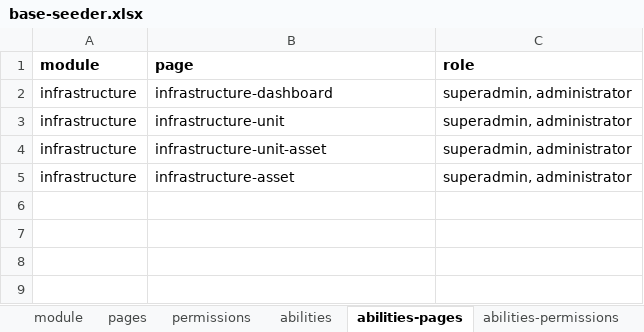
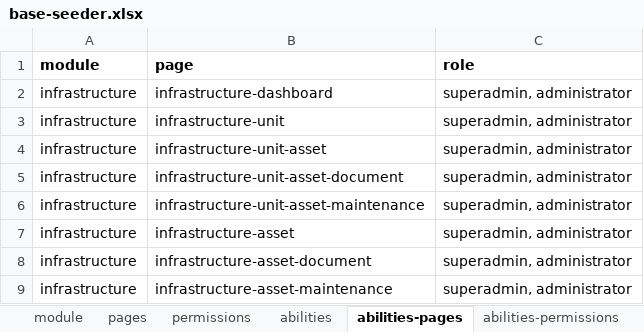
Before and after one commit to ItsJiran/mod-sarpras, an Excel workbook: database/masters/base-seeder.xlsx, sheet abilities-pages, drawn as a sheet; values as stored, in another font and other column widths than the file's, no borders; the diff names each change by its address in the sheet, - before the commit and + after, or states it on an @@ line.

Commit message:
build : adding front end page for maintenance and document in each also for subunit pages

```diff
--- a/database/masters/base-seeder.xlsx (sheet abilities-pages)
+++ b/database/masters/base-seeder.xlsx (sheet abilities-pages)
+row 5: infrastructure | infrastructure-unit-asset-document | superadmin, administrator
+row 6: infrastructure | infrastructure-unit-asset-maintenance | superadmin, administrator
+row 8: infrastructure | infrastructure-asset-document | superadmin, administrator
+row 9: infrastructure | infrastructure-asset-maintenance | superadmin, administrator
```
Also changed, not shown: sheet pages, sheet abilities-permissions, sheet permissions, 22 other files.
